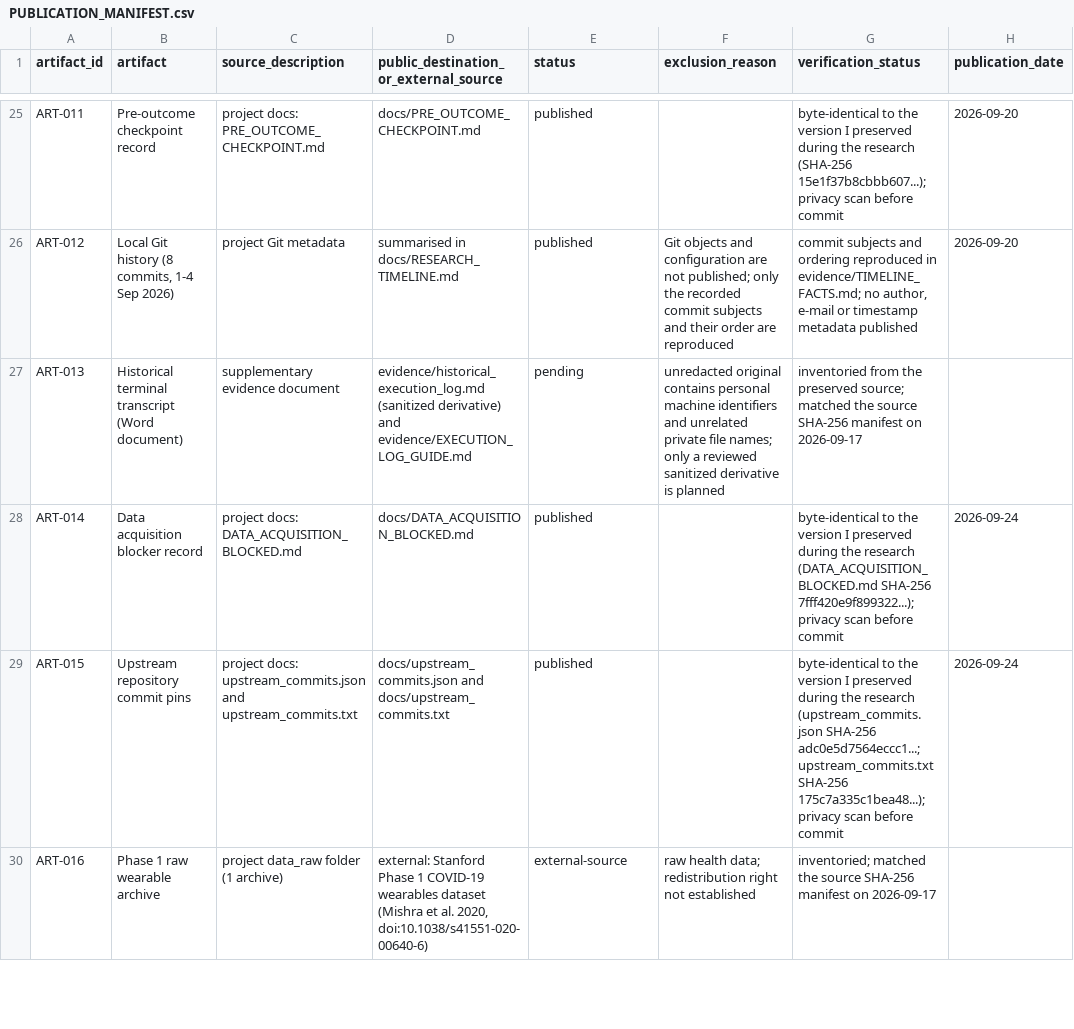
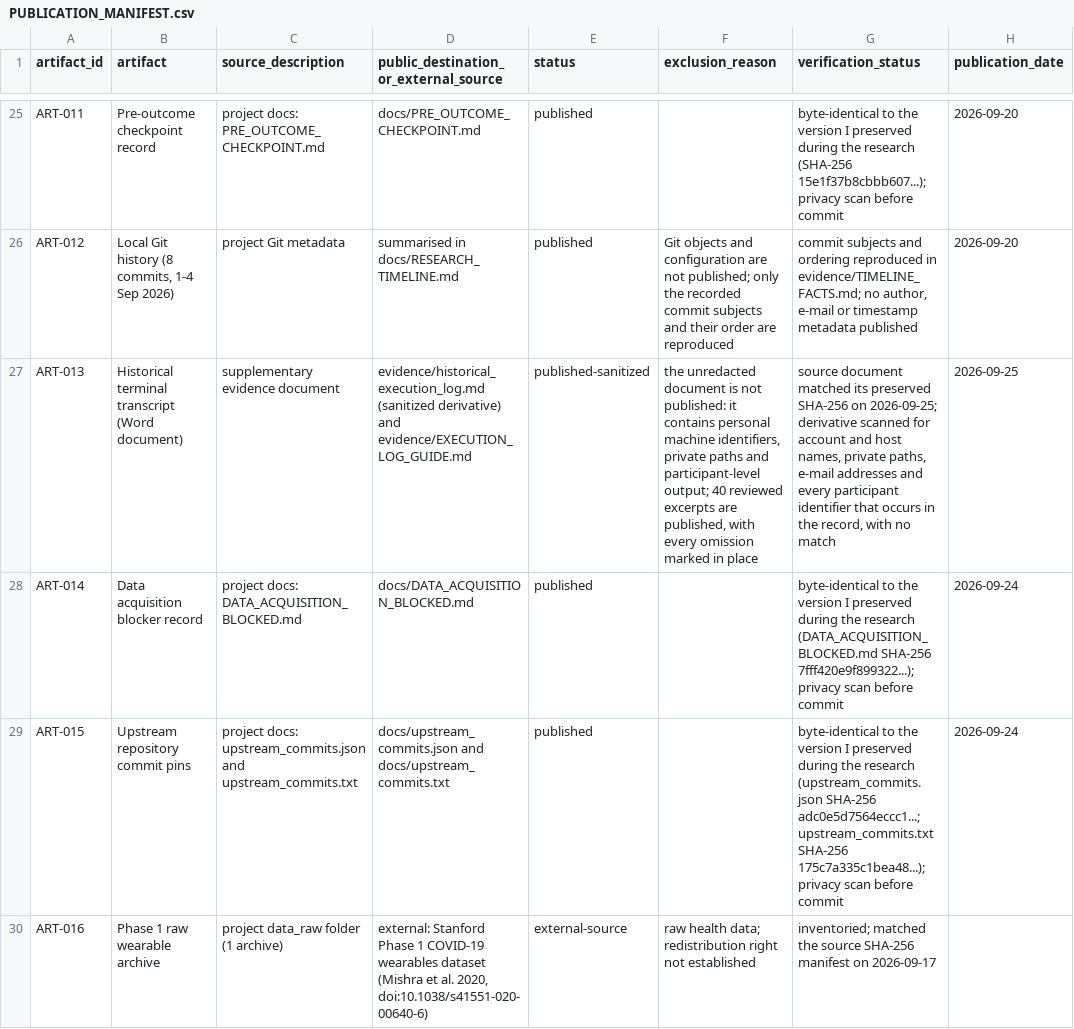
Before and after one commit to hassanjalal789/wearable-infection-sampling-study, a CSV file: evidence/PUBLICATION_MANIFEST.csv, drawn as a sheet; only a part is shown, gaps mark what is left out; the diff covers the shown part only; the diff names each change by its address in the sheet, - before the commit and + after, or states it on an @@ line.

```diff
--- a/evidence/PUBLICATION_MANIFEST.csv
+++ b/evidence/PUBLICATION_MANIFEST.csv
-E27 (status): pending
+E27 (status): published-sanitized
-F27 (exclusion_reason): unredacted original contains personal machine identifiers and unrelated private file names; only a reviewed sanitized derivative is planned
+F27 (exclusion_reason): the unredacted document is not published: it contains personal machine identifiers, private paths and participant-level output; 40 reviewed excerpts are published, with every omission marked in place
-G27 (verification_status): inventoried from the preserved source; matched the source SHA-256 manifest on 2026-09-17
+G27 (verification_status): source document matched its preserved SHA-256 on 2026-09-25; derivative scanned for account and host names, private paths, e-mail addresses and every participant identifier that occurs in the record, with no match
-H27 (publication_date): (empty)
+H27 (publication_date): 2026-09-25
```
Also changed, not shown: 7 added rows and 30 edited cells elsewhere in this file, 53 other files.
